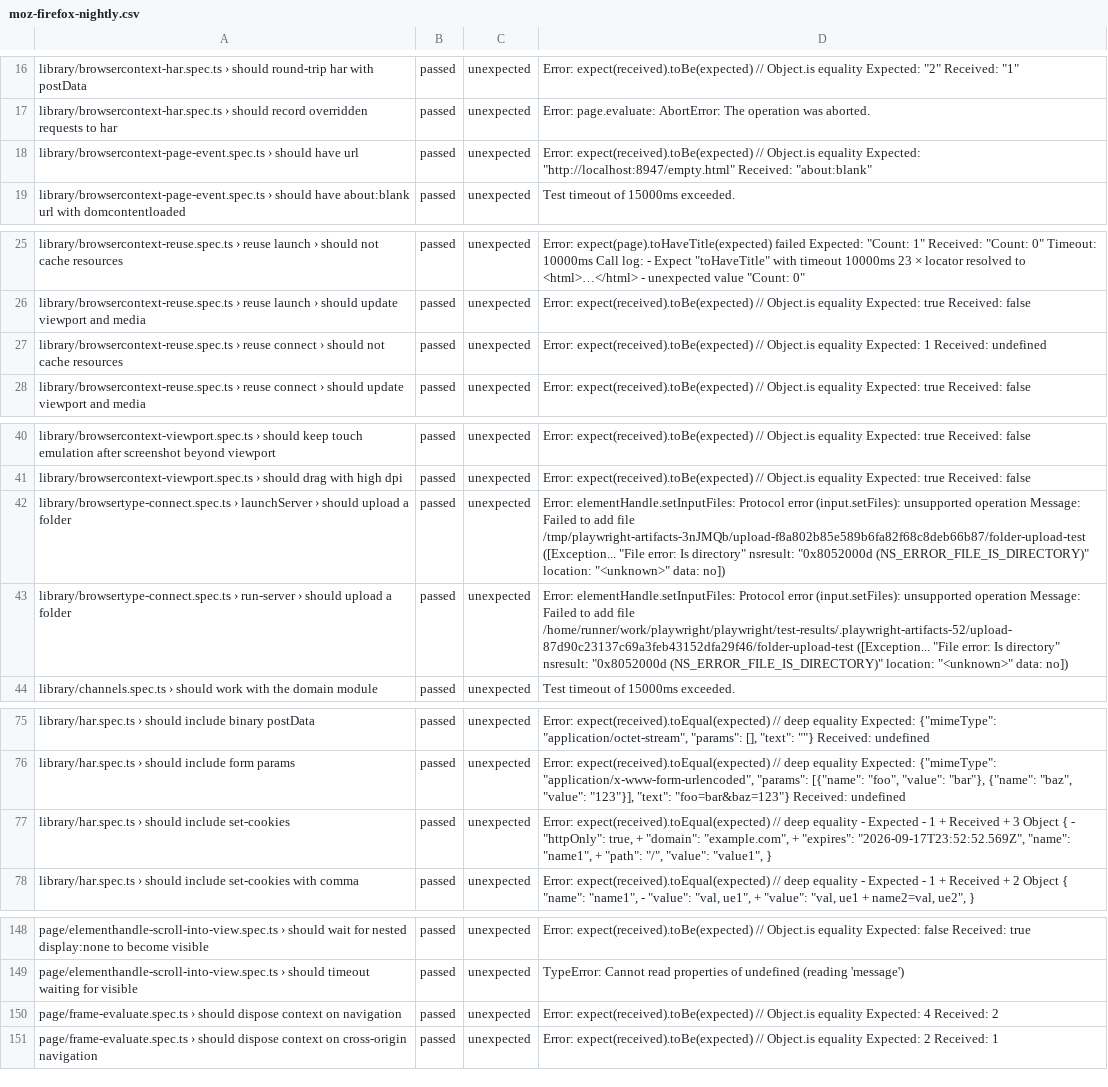
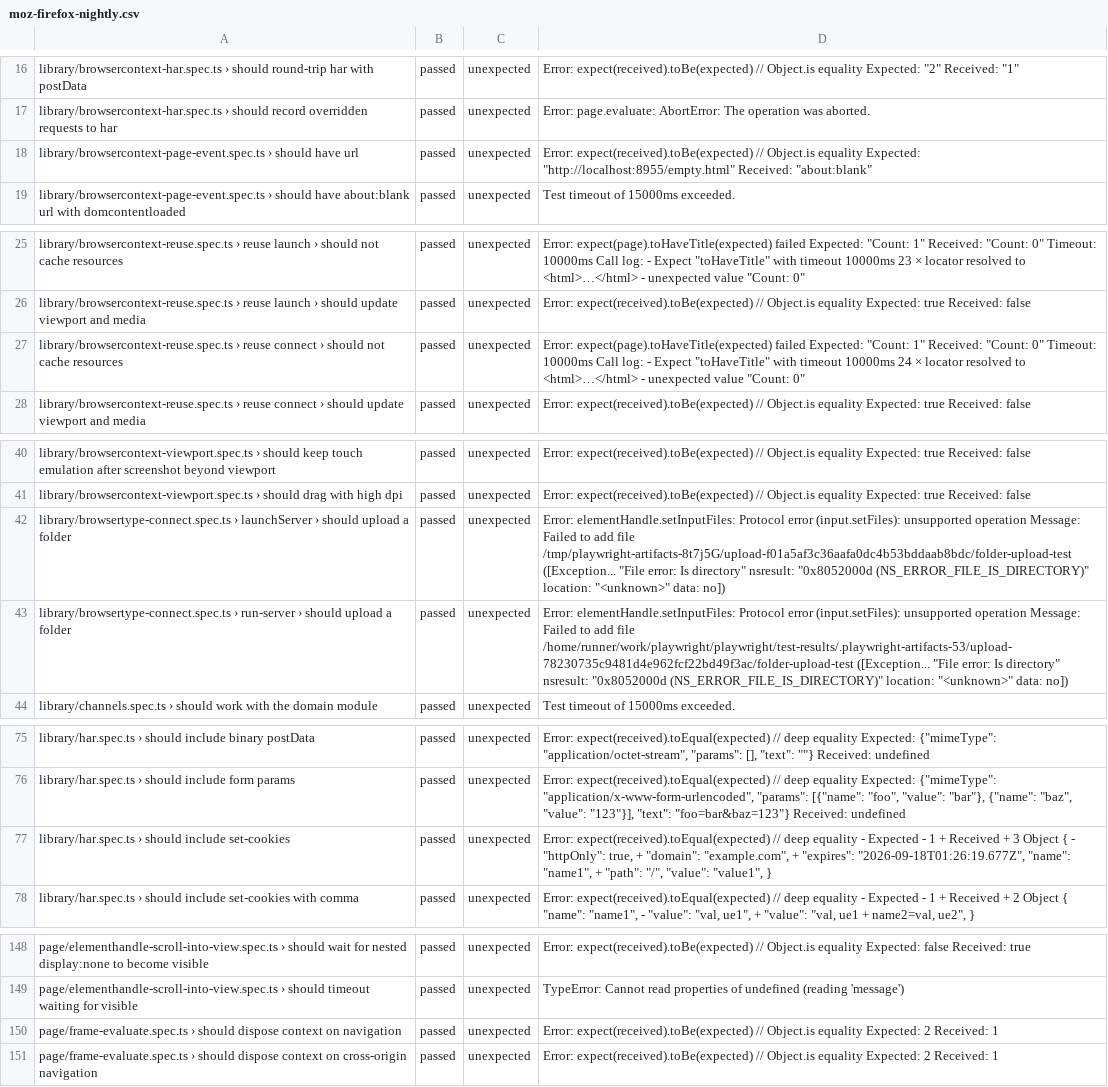
Before and after one commit to microsoft/playwright, a CSV file: moz-firefox-nightly.csv, drawn as a sheet; only a part is shown, gaps mark what is left out; the diff covers the shown part only; the diff names each change by its address in the sheet, - before the commit and + after, or states it on an @@ line.

```diff
--- a/moz-firefox-nightly.csv
+++ b/moz-firefox-nightly.csv
-D18: …equality Expected: "http://localhost:8947/empty.html" Received: "about:blank"
+D18: …equality Expected: "http://localhost:8955/empty.html" Received: "about:blank"
-D27: Error: expect(received).toBe(expected) // Object.is equality Expected: 1 Received: undefined
+D27: Error: expect(page).toHaveTitle(expected) failed Expected: "Count: 1" Received: "Count: 0" Timeout: 10000ms Call log: - Expect "toHaveTitle" with timeout 10000ms 24 × locator resolved to <html>…</html> - unexpected value "Count: 0"
-D42: …add file /tmp/playwright-artifacts-3nJMQb/upload-f8a802b85e589b6fa82f68c8deb66b87/folder-upload-test ([Exception... "File…
+D42: …add file /tmp/playwright-artifacts-8t7j5G/upload-f01a5af3c36aafa0dc4b53bddaab8bdc/folder-upload-test ([Exception... "File…
-D43: …add file /home/runner/work/playwright/playwright/test-results/.playwright-artifacts-52/upload-87d90c23137c69a3feb43152dfa29f46/folder-upload-test ([Exception... "File…
+D43: …add file /home/runner/work/playwright/playwright/test-results/.playwright-artifacts-53/upload-78230735c9481d4e962fcf22bd49f3ac/folder-upload-test ([Exception... "File…
-D77: …+ "expires": "2026-09-17T23:52:52.569Z", "name": "name1",…
+D77: …+ "expires": "2026-09-18T01:26:19.677Z", "name": "name1",…
-D150: …equality Expected: 4 Received: 2
+D150: …equality Expected: 2 Received: 1
```
Also changed, not shown: 1 edited cell elsewhere in this file.
